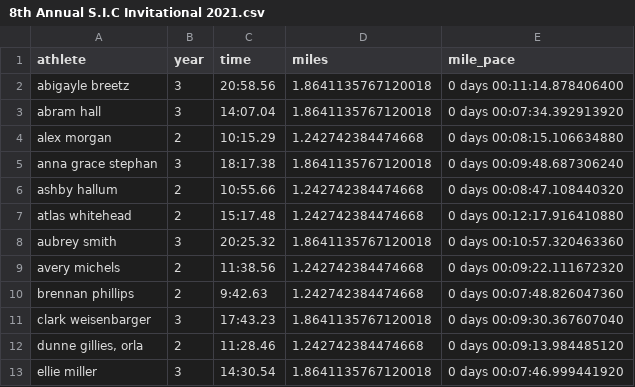
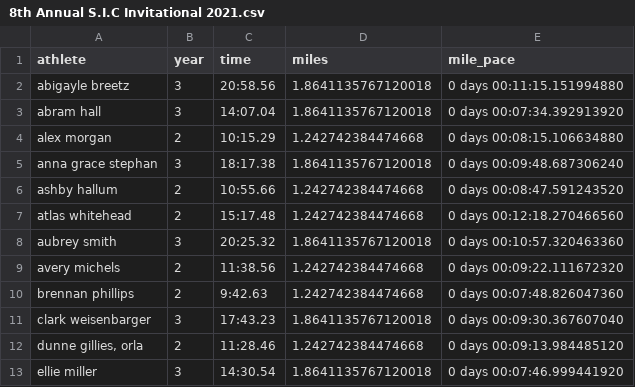
Before and after one commit to tompscanlan/dunn-xc-personal-records, a CSV file: 2021_season_data/csv/8th Annual S.I.C Invitational 2021.csv, drawn as a sheet; only a part is shown; the diff covers the shown part only.

```diff
--- a/2021_season_data/csv/8th Annual S.I.C Invitational 2021.csv
+++ b/2021_season_data/csv/8th Annual S.I.C Invitational 2021.csv
@@ -1,3 +1,3 @@
 athlete,year,time,miles,mile_pace
-abigayle breetz,3,20:58.56,1.8641135767120018,0 days 00:11:14.878406400
+abigayle breetz,3,20:58.56,1.8641135767120018,0 days 00:11:15.151994880
 abram hall,3,14:07.04,1.8641135767120018,0 days 00:07:34.392913920
@@ -5,4 +5,4 @@ alex morgan,2,10:15.29,1.242742384474668,0 days 00:08:15.106634880
 anna grace stephan,3,18:17.38,1.8641135767120018,0 days 00:09:48.687306240
-ashby hallum,2,10:55.66,1.242742384474668,0 days 00:08:47.108440320
-atlas whitehead,2,15:17.48,1.242742384474668,0 days 00:12:17.916410880
+ashby hallum,2,10:55.66,1.242742384474668,0 days 00:08:47.591243520
+atlas whitehead,2,15:17.48,1.242742384474668,0 days 00:12:18.270466560
 aubrey smith,3,20:25.32,1.8641135767120018,0 days 00:10:57.320463360
```
Also changed, not shown: 10 edited cells elsewhere in this file.
